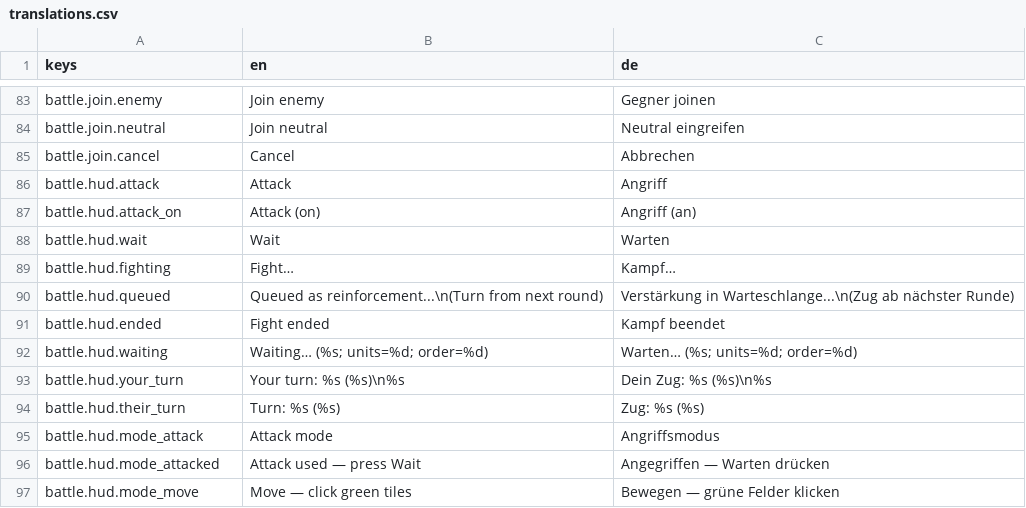
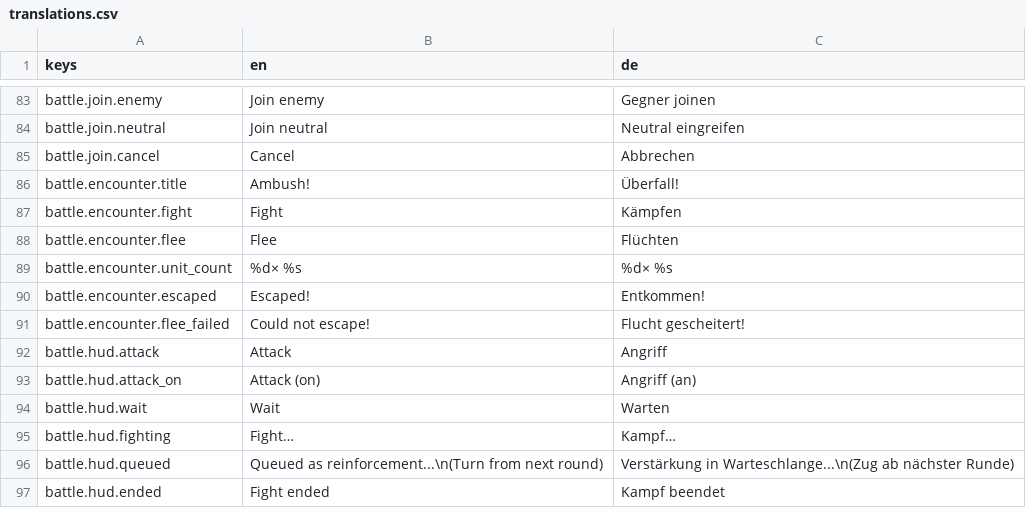
Before and after one commit to pieeks/2dTacticalStrategy, a CSV file: localization/translations.csv, drawn as a sheet; only a part is shown, gaps mark what is left out; the shorter side is filled out with more unchanged rows.

```diff
--- a/localization/translations.csv
+++ b/localization/translations.csv
@@ -85,2 +85,8 @@ battle.join.neutral,Join neutral,Neutral eingreifen
 battle.join.cancel,Cancel,Abbrechen
+battle.encounter.title,Ambush!,Überfall!
+battle.encounter.fight,Fight,Kämpfen
+battle.encounter.flee,Flee,Flüchten
+battle.encounter.unit_count,%d× %s,%d× %s
+battle.encounter.escaped,Escaped!,Entkommen!
+battle.encounter.flee_failed,Could not escape!,Flucht gescheitert!
 battle.hud.attack,Attack,Angriff
```
Also changed, not shown: 7 other files.
